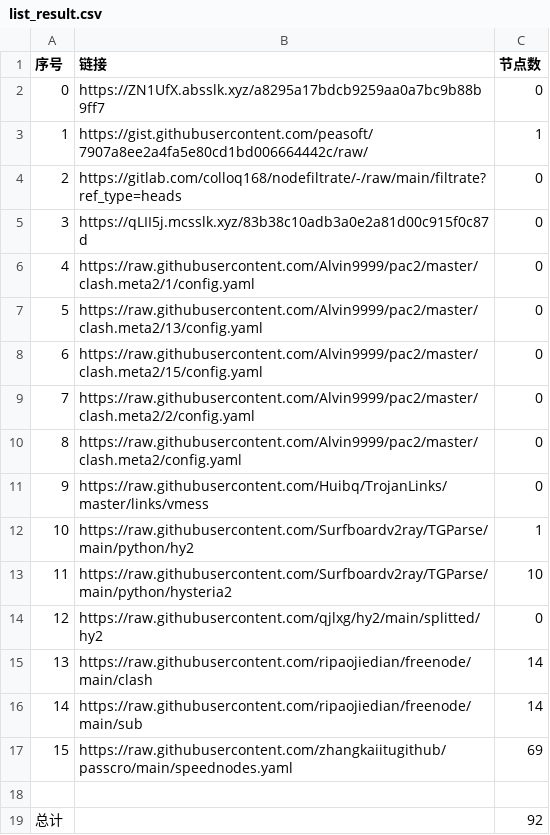
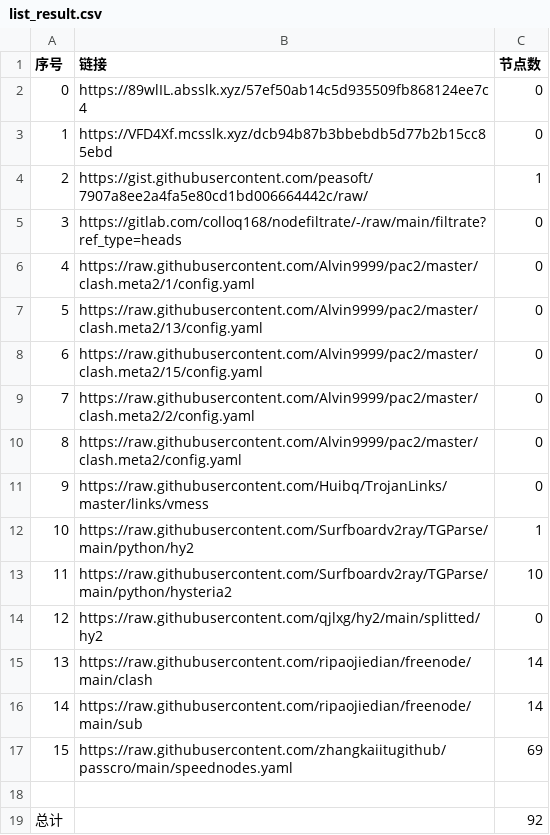
Before and after one commit to BiliRumble/NoMoreRules, a CSV file: list_result.csv, drawn as a sheet; removed rows and columns are numbered as before the commit, all else as after; the diff names each change by its address in the sheet, - before the commit and + after, or states it on an @@ line.

```diff
--- a/list_result.csv
+++ b/list_result.csv
-B2 (链接): https://ZN1UfX.absslk.xyz/a8295a17bdcb9259aa0a7bc9b88b9ff7
+B2 (链接): https://89wlIL.absslk.xyz/57ef50ab14c5d935509fb868124ee7c4
+row 3: 1 | https://VFD4Xf.mcsslk.xyz/dcb94b87b3bbebdb5d77b2b15cc85ebd | 0
@@ column A (序号) renumbered between rows 4 and 5 @@
-row 5: 3 | https://qLII5j.mcsslk.xyz/83b38c10adb3a0e2a81d00c915f0c87d | 0
```
Also changed, not shown: 2 other files.
